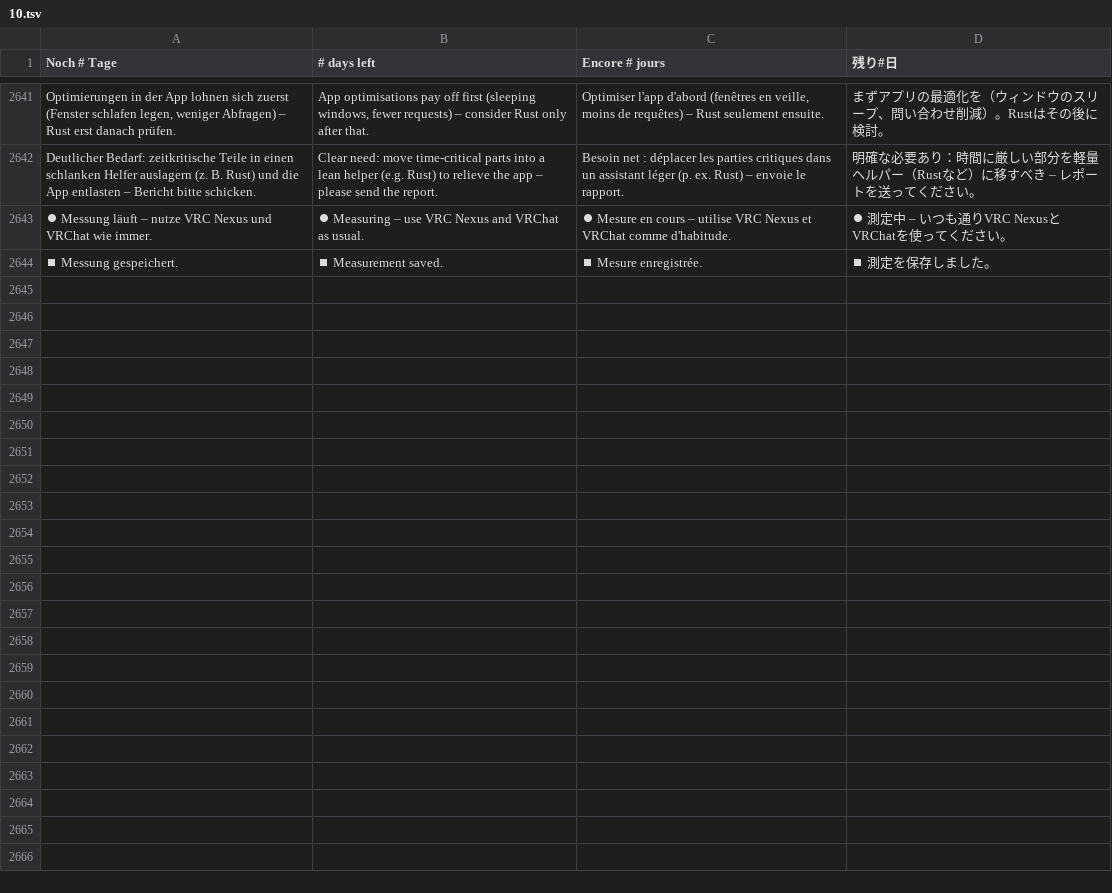
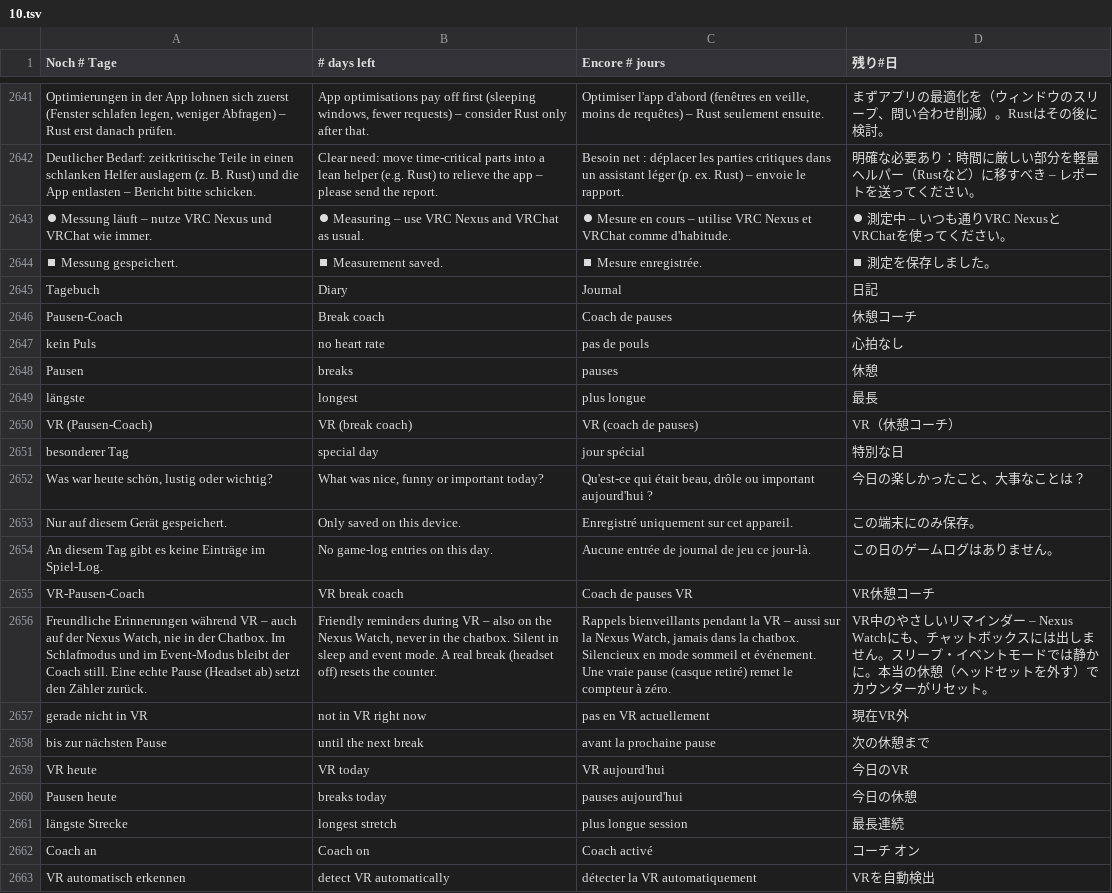
Before and after one commit to ghostnode-labs/vrc_nexus, a TSV file: apps/vrc-nexus/renderer/i18n/10.tsv, drawn as a sheet; only a part is shown, gaps mark what is left out; the diff covers the shown part only; the diff names each change by its address in the sheet, - before the commit and + after, or states it on an @@ line.

```diff
--- a/apps/vrc-nexus/renderer/i18n/10.tsv
+++ b/apps/vrc-nexus/renderer/i18n/10.tsv
+row 2645: Tagebuch | Diary | Journal | 日記
+row 2646: Pausen-Coach | Break coach | Coach de pauses | 休憩コーチ
+row 2647: kein Puls | no heart rate | pas de pouls | 心拍なし
+row 2648: Pausen | breaks | pauses | 休憩
+row 2649: längste | longest | plus longue | 最長
+row 2650: VR (Pausen-Coach) | VR (break coach) | VR (coach de pauses) | VR（休憩コーチ）
+row 2651: besonderer Tag | special day | jour spécial | 特別な日
+row 2652: Was war heute schön, lustig oder wichtig? | What was nice, funny or important today? | Qu'est-ce qui était beau, drôle ou important aujourd'hui ? | 今日の楽しかったこと、大事なことは？
+row 2653: Nur auf diesem Gerät gespeichert. | Only saved on this device. | Enregistré uniquement sur cet appareil. | この端末にのみ保存。
+row 2654: An diesem Tag gibt es keine Einträge im Spiel-Log. | No game-log entries on this day. | Aucune entrée de journal de jeu ce jour-là. | この日のゲームログはありません。
+row 2655: VR-Pausen-Coach | VR break coach | Coach de pauses VR | VR休憩コーチ
+row 2656: Freundliche Erinnerungen während VR – auch auf der Nexus Watch, nie in der Chatbox. Im Schlafmodus und im Event-Modus bleibt der Coach still. Eine echte Pause (Headset ab) setzt den Zähler zurück. | Friendly reminders during VR – also on the Nexus Watch, never in the chatbox. Silent in sleep and event mode. A real break (headset off) resets the counter. | Rappels bienveillants pendant la VR – aussi sur la Nexus Watch, jamais dans la chatbox. Silencieux en mode sommeil et événement. Une vraie pause (casque retiré) remet le compteur à zéro. | VR中のやさしいリマインダー – Nexus Watchにも、チャットボックスには出しません。スリープ・イベントモードでは静かに。本当の休憩（ヘッドセットを外す）でカウンターがリセット。
+row 2657: gerade nicht in VR | not in VR right now | pas en VR actuellement | 現在VR外
+row 2658: bis zur nächsten Pause | until the next break | avant la prochaine pause | 次の休憩まで
+row 2659: VR heute | VR today | VR aujourd'hui | 今日のVR
+row 2660: Pausen heute | breaks today | pauses aujourd'hui | 今日の休憩
+row 2661: längste Strecke | longest stretch | plus longue session | 最長連続
+row 2662: Coach an | Coach on | Coach activé | コーチ オン
+row 2663: VR automatisch erkennen | detect VR automatically | détecter la VR automatiquement | VRを自動検出
```
Also changed, not shown: 20 added rows elsewhere in this file, 21 other files.
